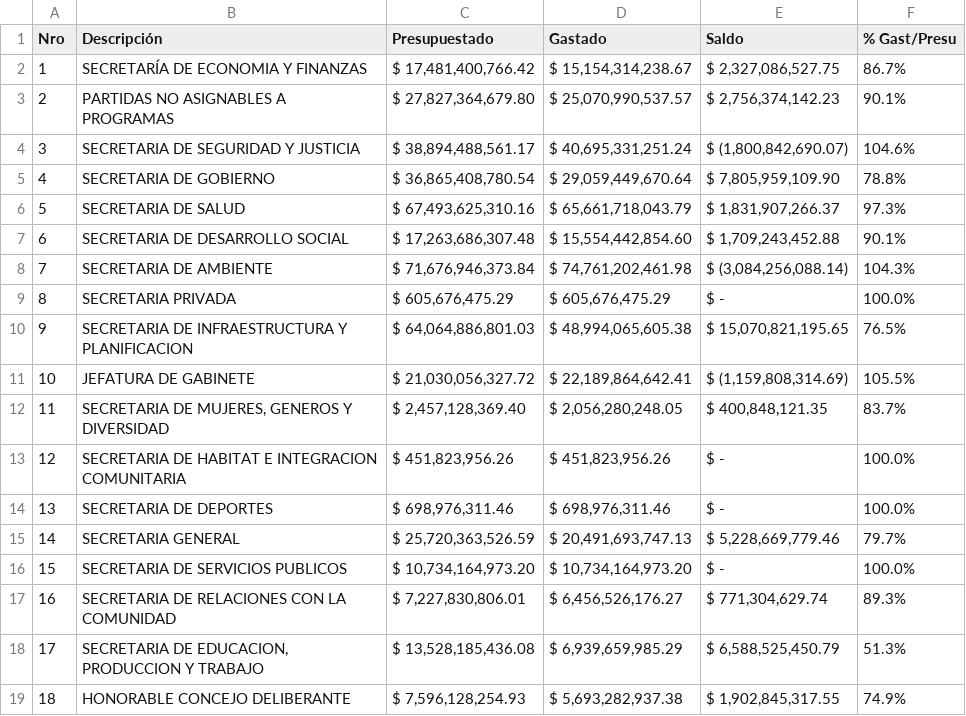
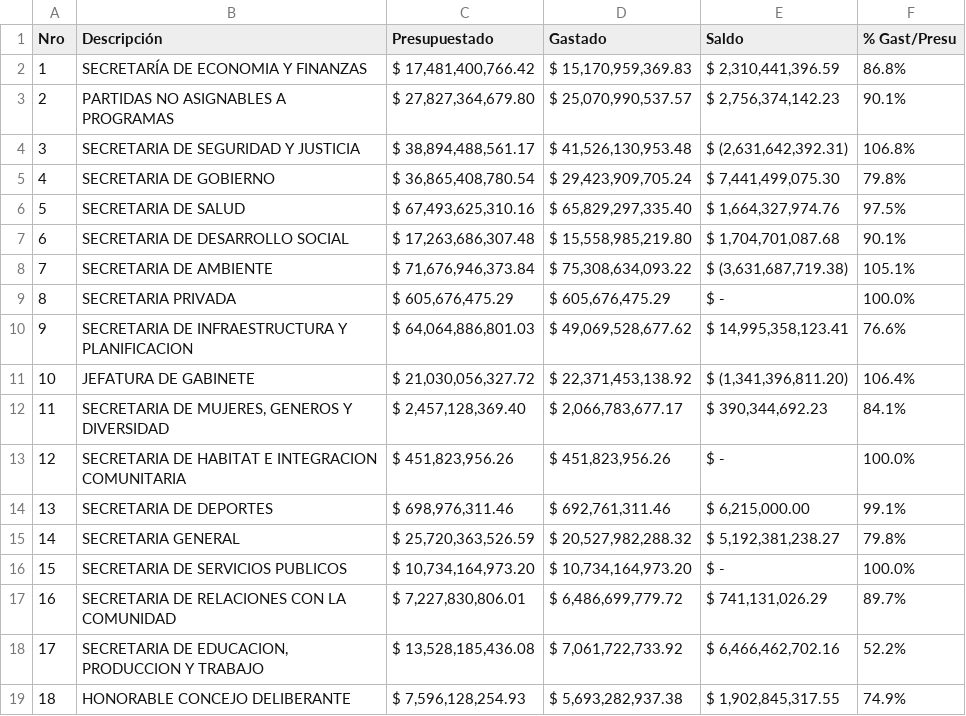
Before and after one commit to gobiernocomunidadia/tablerocomunidad2026, a CSV file: presupuesto.csv, drawn as a sheet.

Commit message:
Actualización de presupuesto.csv - 06/11/2026 10:41:24

```diff
--- a/presupuesto.csv
+++ b/presupuesto.csv
@@ -1,19 +1,19 @@
 Nro,Descripción, Presupuestado , Gastado , Saldo , % Gast/Presu
-1,SECRETARÍA DE ECONOMIA Y FINANZAS," $ 17,481,400,766.42 "," $ 15,154,314,238.67 "," $ 2,327,086,527.75 ",86.7%
+1,SECRETARÍA DE ECONOMIA Y FINANZAS," $ 17,481,400,766.42 "," $ 15,170,959,369.83 "," $ 2,310,441,396.59 ",86.8%
 2,PARTIDAS NO ASIGNABLES A PROGRAMAS," $ 27,827,364,679.80 "," $ 25,070,990,537.57 "," $ 2,756,374,142.23 ",90.1%
-3,SECRETARIA DE SEGURIDAD Y JUSTICIA," $ 38,894,488,561.17 "," $ 40,695,331,251.24 "," $ (1,800,842,690.07)",104.6%
-4,SECRETARIA DE GOBIERNO," $ 36,865,408,780.54 "," $ 29,059,449,670.64 "," $ 7,805,959,109.90 ",78.8%
-5,SECRETARIA DE SALUD," $ 67,493,625,310.16 "," $ 65,661,718,043.79 "," $ 1,831,907,266.37 ",97.3%
-6,SECRETARIA DE DESARROLLO SOCIAL," $ 17,263,686,307.48 "," $ 15,554,442,854.60 "," $ 1,709,243,452.88 ",90.1%
-7,SECRETARIA DE AMBIENTE," $ 71,676,946,373.84 "," $ 74,761,202,461.98 "," $ (3,084,256,088.14)",104.3%
+3,SECRETARIA DE SEGURIDAD Y JUSTICIA," $ 38,894,488,561.17 "," $ 41,526,130,953.48 "," $ (2,631,642,392.31)",106.8%
+4,SECRETARIA DE GOBIERNO," $ 36,865,408,780.54 "," $ 29,423,909,705.24 "," $ 7,441,499,075.30 ",79.8%
+5,SECRETARIA DE SALUD," $ 67,493,625,310.16 "," $ 65,829,297,335.40 "," $ 1,664,327,974.76 ",97.5%
+6,SECRETARIA DE DESARROLLO SOCIAL," $ 17,263,686,307.48 "," $ 15,558,985,219.80 "," $ 1,704,701,087.68 ",90.1%
+7,SECRETARIA DE AMBIENTE," $ 71,676,946,373.84 "," $ 75,308,634,093.22 "," $ (3,631,687,719.38)",105.1%
 8,SECRETARIA PRIVADA," $ 605,676,475.29 "," $ 605,676,475.29 ", $ -   ,100.0%
-9,SECRETARIA DE INFRAESTRUCTURA Y PLANIFICACION," $ 64,064,886,801.03 "," $ 48,994,065,605.38 "," $ 15,070,821,195.65 ",76.5%
-10,JEFATURA DE GABINETE," $ 21,030,056,327.72 "," $ 22,189,864,642.41 "," $ (1,159,808,314.69)",105.5%
-11,"SECRETARIA DE MUJERES, GENEROS Y DIVERSIDAD"," $ 2,457,128,369.40 "," $ 2,056,280,248.05 "," $ 400,848,121.35 ",83.7%
+9,SECRETARIA DE INFRAESTRUCTURA Y PLANIFICACION," $ 64,064,886,801.03 "," $ 49,069,528,677.62 "," $ 14,995,358,123.41 ",76.6%
+10,JEFATURA DE GABINETE," $ 21,030,056,327.72 "," $ 22,371,453,138.92 "," $ (1,341,396,811.20)",106.4%
+11,"SECRETARIA DE MUJERES, GENEROS Y DIVERSIDAD"," $ 2,457,128,369.40 "," $ 2,066,783,677.17 "," $ 390,344,692.23 ",84.1%
 12,SECRETARIA DE HABITAT E INTEGRACION COMUNITARIA," $ 451,823,956.26 "," $ 451,823,956.26 ", $ -   ,100.0%
-13,SECRETARIA DE DEPORTES," $ 698,976,311.46 "," $ 698,976,311.46 ", $ -   ,100.0%
-14,SECRETARIA GENERAL," $ 25,720,363,526.59 "," $ 20,491,693,747.13 "," $ 5,228,669,779.46 ",79.7%
+13,SECRETARIA DE DEPORTES," $ 698,976,311.46 "," $ 692,761,311.46 "," $ 6,215,000.00 ",99.1%
+14,SECRETARIA GENERAL," $ 25,720,363,526.59 "," $ 20,527,982,288.32 "," $ 5,192,381,238.27 ",79.8%
 15,SECRETARIA DE SERVICIOS PUBLICOS," $ 10,734,164,973.20 "," $ 10,734,164,973.20 ", $ -   ,100.0%
-16,SECRETARIA DE RELACIONES CON LA COMUNIDAD," $ 7,227,830,806.01 "," $ 6,456,526,176.27 "," $ 771,304,629.74 ",89.3%
-17,"SECRETARIA DE EDUCACION, PRODUCCION Y TRABAJO"," $ 13,528,185,436.08 "," $ 6,939,659,985.29 "," $ 6,588,525,450.79 ",51.3%
+16,SECRETARIA DE RELACIONES CON LA COMUNIDAD," $ 7,227,830,806.01 "," $ 6,486,699,779.72 "," $ 741,131,026.29 ",89.7%
+17,"SECRETARIA DE EDUCACION, PRODUCCION Y TRABAJO"," $ 13,528,185,436.08 "," $ 7,061,722,733.92 "," $ 6,466,462,702.16 ",52.2%
 18,HONORABLE CONCEJO DELIBERANTE," $ 7,596,128,254.93 "," $ 5,693,282,937.38 "," $ 1,902,845,317.55 ",74.9%
```
